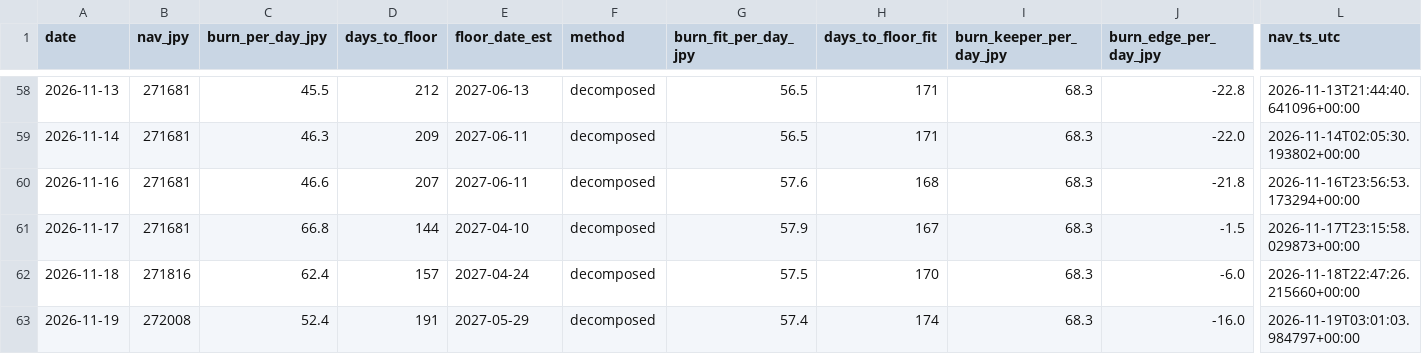
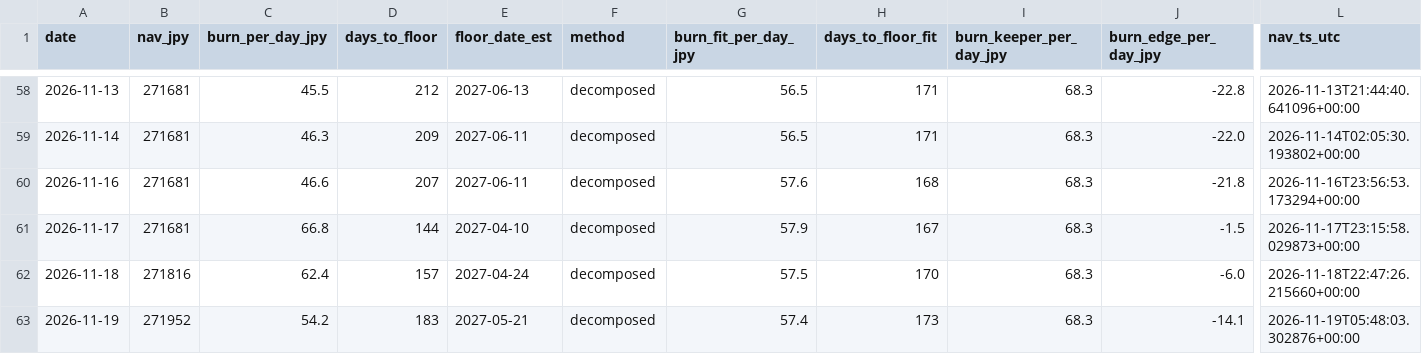
Before and after one commit to olehakengo-svg/fx-ai-trader, a CSV file: data/monitoring/nav_floor_projection.csv, drawn as a sheet; only a part is shown, gaps mark what is left out; the diff names each change by its address in the sheet, - before the commit and + after, or states it on an @@ line.

```diff
--- a/data/monitoring/nav_floor_projection.csv
+++ b/data/monitoring/nav_floor_projection.csv
-B63 (nav_jpy): 272008
+B63 (nav_jpy): 271952
-C63 (burn_per_day_jpy): 52.4
+C63 (burn_per_day_jpy): 54.2
-D63 (days_to_floor): 191
+D63 (days_to_floor): 183
-E63 (floor_date_est): 2027-05-29
+E63 (floor_date_est): 2027-05-21
-H63 (days_to_floor_fit): 174
+H63 (days_to_floor_fit): 173
-J63 (burn_edge_per_day_jpy): -16.0
+J63 (burn_edge_per_day_jpy): -14.1
-L63 (nav_ts_utc): 2026-11-19T03:01:03.984797+00:00
+L63 (nav_ts_utc): 2026-11-19T05:48:03.302876+00:00
```
Also changed, not shown: 2 other files.
